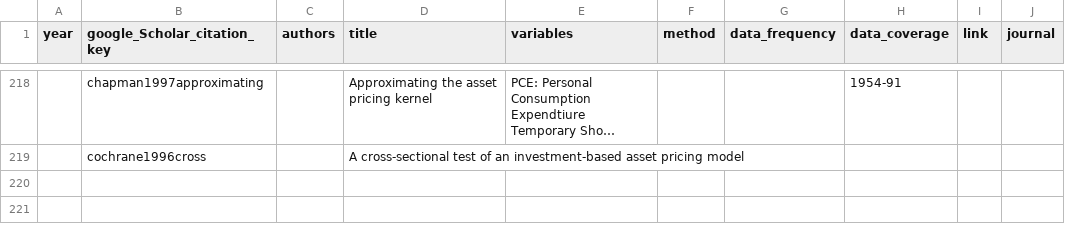
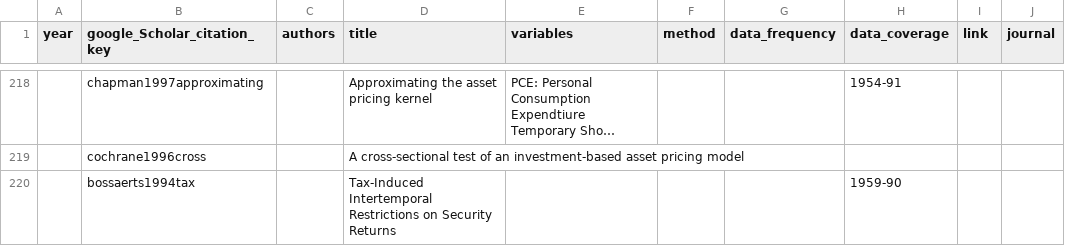
Before and after one commit to krishpn/financialanomalies, a CSV file: literatures.csv, drawn as a sheet; only a part is shown, gaps mark what is left out; long unchanged cells end in …; the diff names each change by its address in the sheet, - before the commit and + after, or states it on an @@ line.

```diff
--- a/literatures.csv
+++ b/literatures.csv
+row 220:  | bossaerts1994tax |  | Tax-Induced Intertemporal Restrictions on Security Returns |  |  |  | 1959-90
```
Also changed, not shown: 7 other files.
